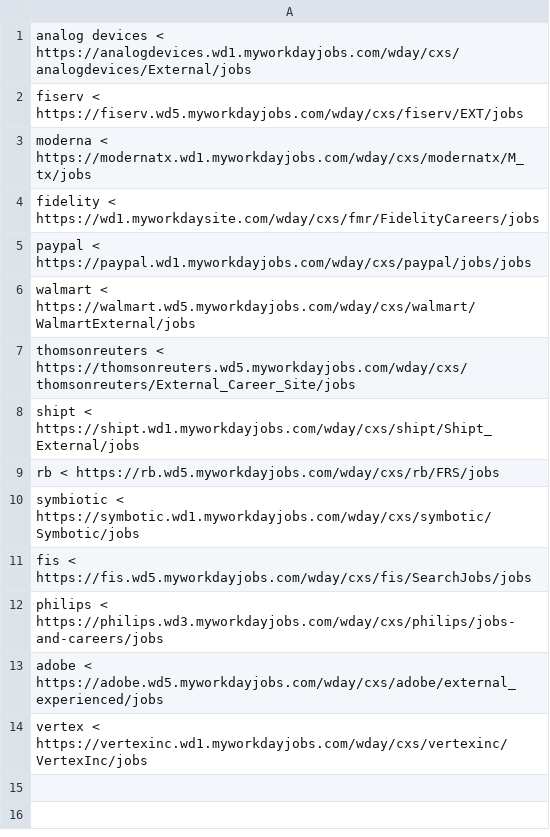
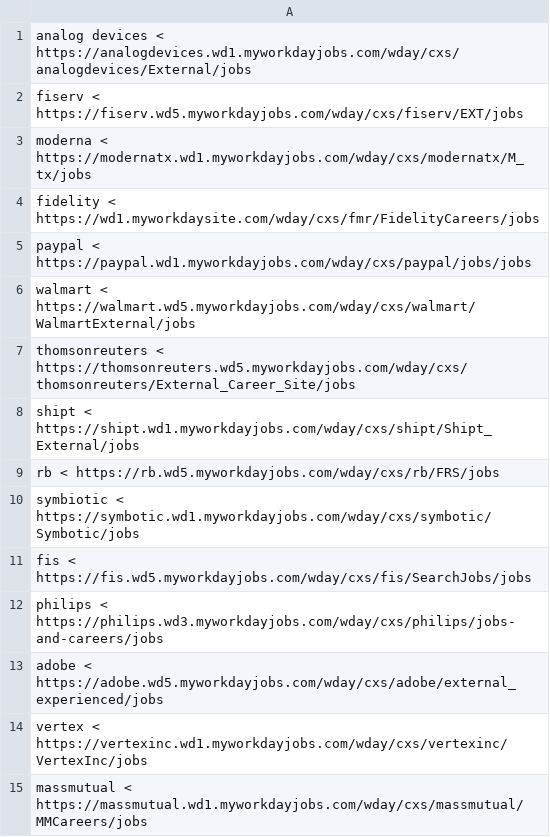
Before and after one commit to ritvikneu/job-boards, a CSV file: app/companies/workday/wday.csv, drawn as a sheet.

```diff
--- a/app/companies/workday/wday.csv
+++ b/app/companies/workday/wday.csv
@@ -14 +14,2 @@ adobe < https://adobe.wd5.myworkdayjobs.com/wday/cxs/adobe/external_experienced/
 vertex < https://vertexinc.wd1.myworkdayjobs.com/wday/cxs/vertexinc/VertexInc/jobs
+massmutual < https://massmutual.wd1.myworkdayjobs.com/wday/cxs/massmutual/MMCareers/jobs
```
Also changed, not shown: app/companies/greenhouse/gh-embed.csv, app/companies/greenhouse/gh-io.csv, 21 other files.
